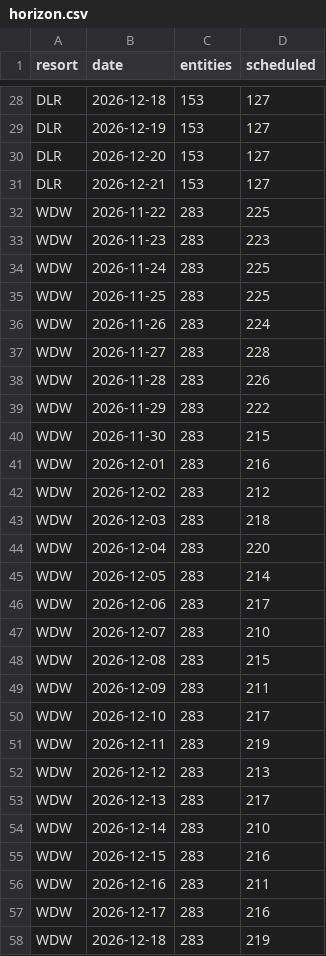
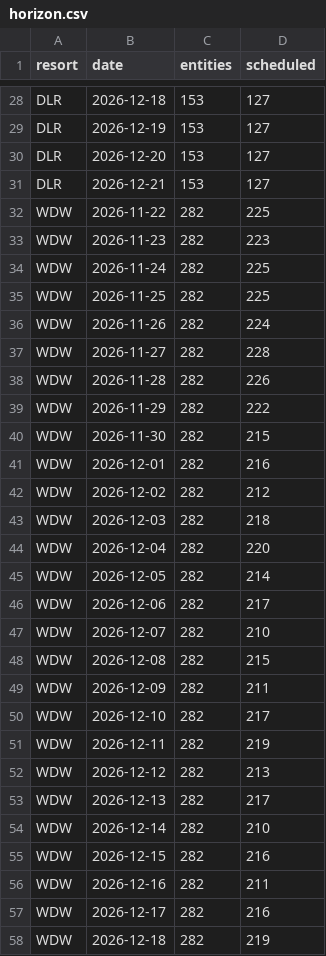
Before and after one commit to scoopdisney/closure-watch, a CSV file: data/horizon.csv, drawn as a sheet; only a part is shown, gaps mark what is left out; the diff covers the shown part only.

```diff
--- a/data/horizon.csv
+++ b/data/horizon.csv
@@ -31,28 +31,28 @@ DLR,2026-12-20,153,127
 DLR,2026-12-21,153,127
-WDW,2026-11-22,283,225
-WDW,2026-11-23,283,223
-WDW,2026-11-24,283,225
-WDW,2026-11-25,283,225
-WDW,2026-11-26,283,224
-WDW,2026-11-27,283,228
-WDW,2026-11-28,283,226
-WDW,2026-11-29,283,222
-WDW,2026-11-30,283,215
-WDW,2026-12-01,283,216
-WDW,2026-12-02,283,212
-WDW,2026-12-03,283,218
-WDW,2026-12-04,283,220
-WDW,2026-12-05,283,214
-WDW,2026-12-06,283,217
-WDW,2026-12-07,283,210
-WDW,2026-12-08,283,215
-WDW,2026-12-09,283,211
-WDW,2026-12-10,283,217
-WDW,2026-12-11,283,219
-WDW,2026-12-12,283,213
-WDW,2026-12-13,283,217
-WDW,2026-12-14,283,210
-WDW,2026-12-15,283,216
-WDW,2026-12-16,283,211
-WDW,2026-12-17,283,216
-WDW,2026-12-18,283,219
+WDW,2026-11-22,282,225
+WDW,2026-11-23,282,223
+WDW,2026-11-24,282,225
+WDW,2026-11-25,282,225
+WDW,2026-11-26,282,224
+WDW,2026-11-27,282,228
+WDW,2026-11-28,282,226
+WDW,2026-11-29,282,222
+WDW,2026-11-30,282,215
+WDW,2026-12-01,282,216
+WDW,2026-12-02,282,212
+WDW,2026-12-03,282,218
+WDW,2026-12-04,282,220
+WDW,2026-12-05,282,214
+WDW,2026-12-06,282,217
+WDW,2026-12-07,282,210
+WDW,2026-12-08,282,215
+WDW,2026-12-09,282,211
+WDW,2026-12-10,282,217
+WDW,2026-12-11,282,219
+WDW,2026-12-12,282,213
+WDW,2026-12-13,282,217
+WDW,2026-12-14,282,210
+WDW,2026-12-15,282,216
+WDW,2026-12-16,282,211
+WDW,2026-12-17,282,216
+WDW,2026-12-18,282,219
```
Also changed, not shown: 8 edited cells elsewhere in this file, data/closures.csv.
